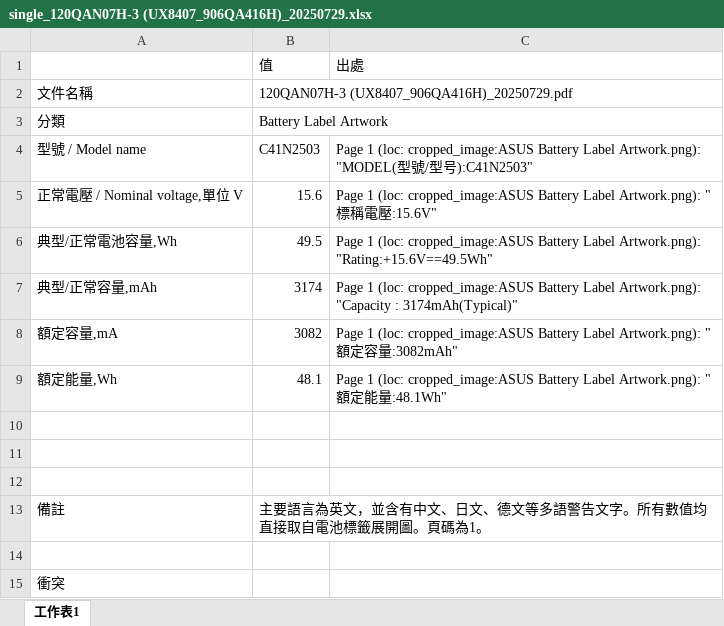
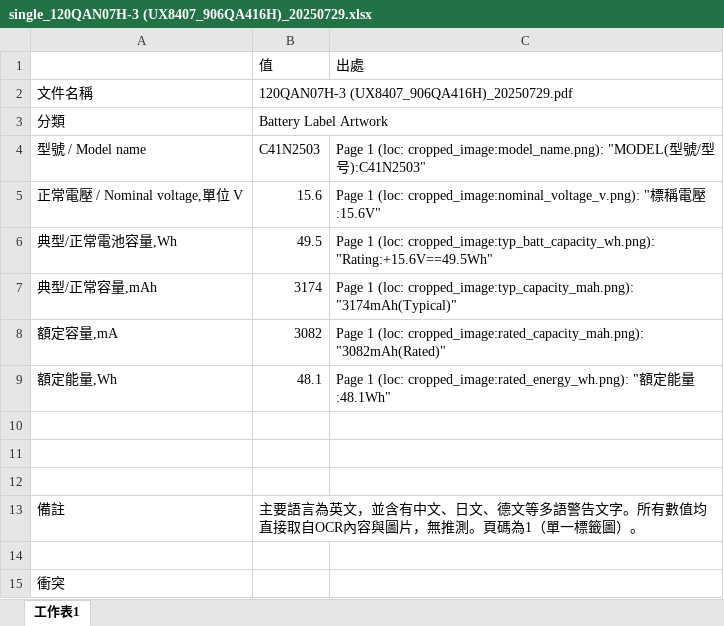
Before and after one commit to clifftseng/AsusLabelGUI, an Excel workbook: output/excel/single_120QAN07H-3 (UX8407_906QA416H)_20250729.xlsx, sheet 工作表1, drawn as a sheet; values as stored, in another font and other column widths than the file's, no borders; the diff names each change by its address in the sheet, - before the commit and + after, or states it on an @@ line.

```diff
--- a/output/excel/single_120QAN07H-3 (UX8407_906QA416H)_20250729.xlsx (sheet 工作表1)
+++ b/output/excel/single_120QAN07H-3 (UX8407_906QA416H)_20250729.xlsx (sheet 工作表1)
-C4: …1 (loc: cropped_image:ASUS Battery Label Artwork.png): "MODEL(型…
+C4: …1 (loc: cropped_image:model_name.png): "MODEL(型…
-C5: …1 (loc: cropped_image:ASUS Battery Label Artwork.png): "標…
+C5: …1 (loc: cropped_image:nominal_voltage_v.png): "標…
-C6: …1 (loc: cropped_image:ASUS Battery Label Artwork.png): "Rating:+15.6V==49.5Wh"
+C6: …1 (loc: cropped_image:typ_batt_capacity_wh.png): "Rating:+15.6V==49.5Wh"
-C7: …1 (loc: cropped_image:ASUS Battery Label Artwork.png): "Capacity : 3174mAh(Typical)"
+C7: …1 (loc: cropped_image:typ_capacity_mah.png): "3174mAh(Typical)"
-C8: …1 (loc: cropped_image:ASUS Battery Label Artwork.png): "額定容量:3082mAh"
+C8: …1 (loc: cropped_image:rated_capacity_mah.png): "3082mAh(Rated)"
-C9: …1 (loc: cropped_image:ASUS Battery Label Artwork.png): "額…
+C9: …1 (loc: cropped_image:rated_energy_wh.png): "額…
-B13: …直接取自電池標籤展開圖。頁碼為1。
+B13: …直接取自OCR內容與圖片，無推測。頁碼為1（單一標籤圖）。
```
Also changed, not shown: output/excel/single_UX8407SYS UV8407LCD 4S1P ATL3174(4236A5) C41N2503 BIS Letter.xlsx, 5 other files.
